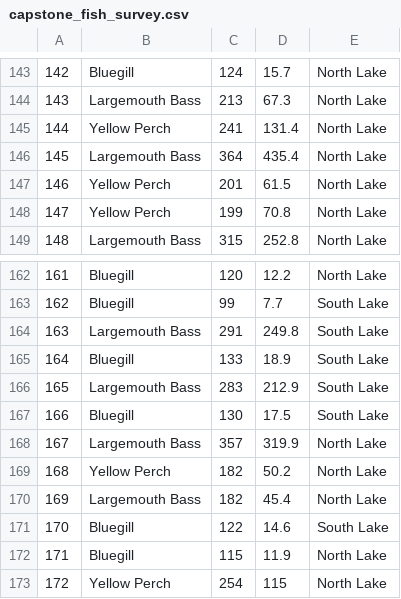
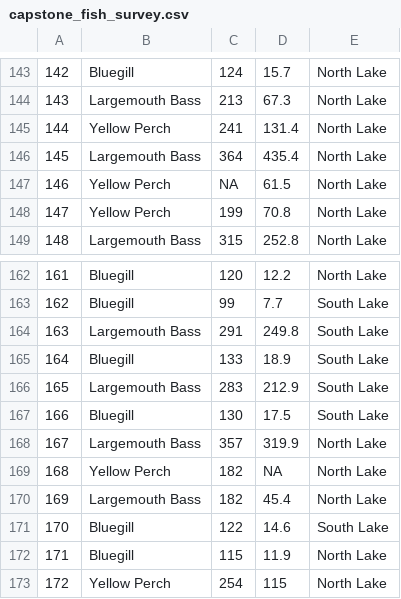
Before and after one commit to sarahswaff/rtutor, a CSV file: r-tutor-app/pilot_testing/scripts/capstone_fish_survey.csv, drawn as a sheet; only a part is shown, gaps mark what is left out; the diff covers the shown part only.

```diff
--- a/r-tutor-app/pilot_testing/scripts/capstone_fish_survey.csv
+++ b/r-tutor-app/pilot_testing/scripts/capstone_fish_survey.csv
@@ -146,3 +146,3 @@
 145,"Largemouth Bass",364,435.4,"North Lake"
-146,"Yellow Perch",201,61.5,"North Lake"
+146,"Yellow Perch",NA,61.5,"North Lake"
 147,"Yellow Perch",199,70.8,"North Lake"
@@ -168,3 +168,3 @@
 167,"Largemouth Bass",357,319.9,"North Lake"
-168,"Yellow Perch",182,50.2,"North Lake"
+168,"Yellow Perch",182,NA,"North Lake"
 169,"Largemouth Bass",182,45.4,"North Lake"
```
Also changed, not shown: 1 added row, 1 removed row and 12 edited cells elsewhere in this file, 6 other files.
